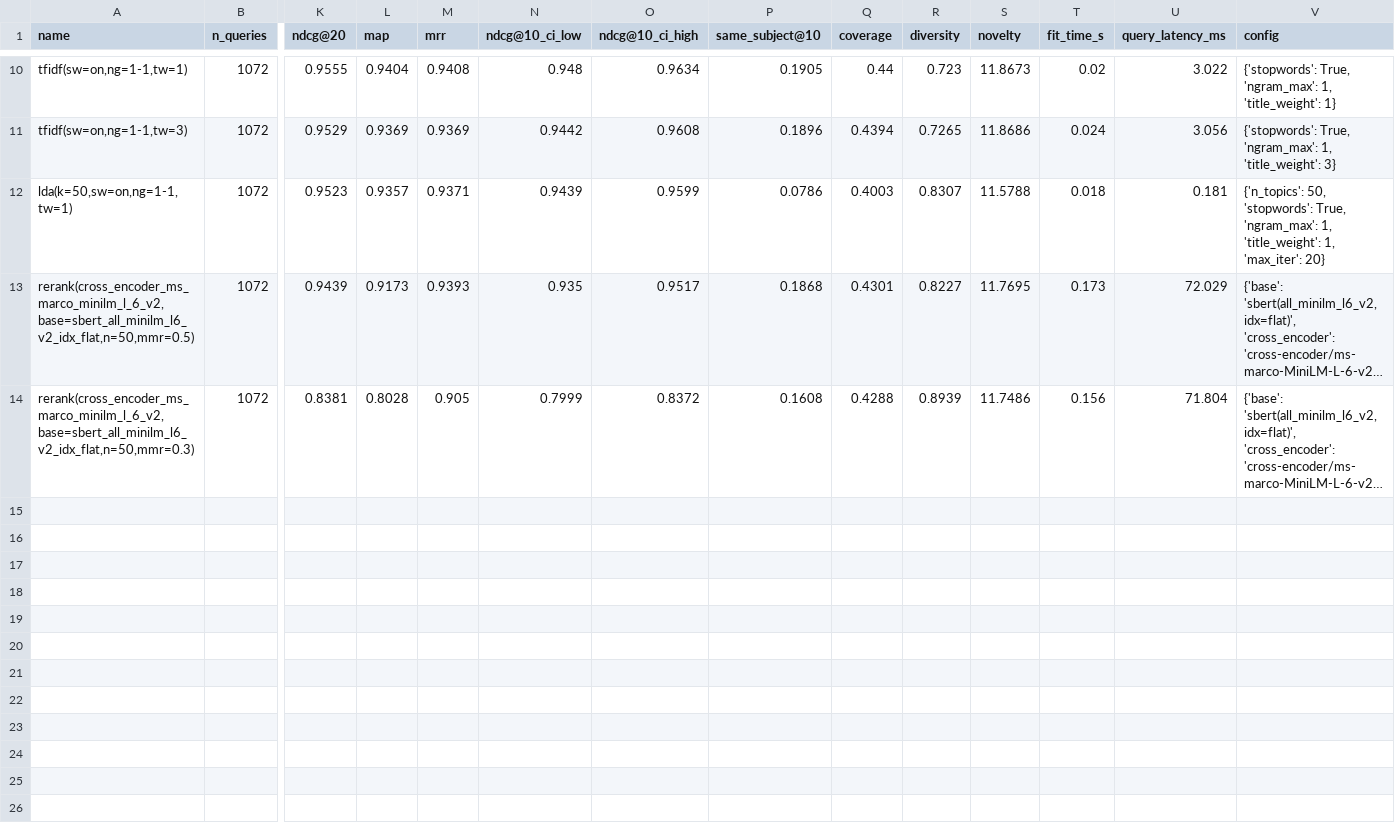
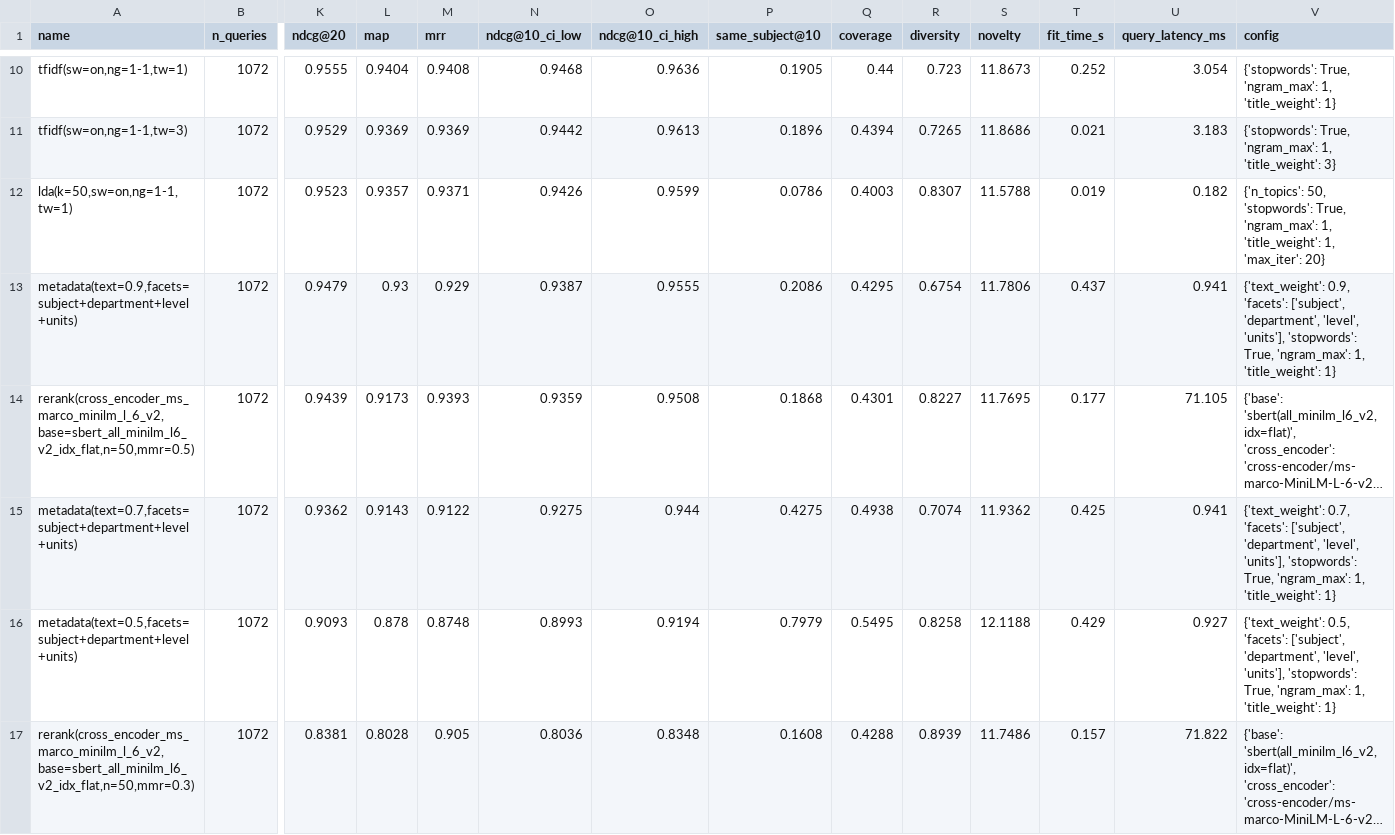
Before and after one commit to sandeep-jay/course-recommender-lab, a CSV file: results/leaderboard.csv, drawn as a sheet; only a part is shown, gaps mark what is left out; long unchanged cells end in …; addresses are those after the commit; rows hold the shown columns only; the diff covers the shown part only; the diff names each change by its address in the sheet, - before the commit and + after, or states it on an @@ line.

Commit message:
feat(bert): Phase 5/B.5 metadata fusion (one-hot facets ⊕ TF-IDF)
Add MetadataRecommender: a TF-IDF text block fused with a weighted one-hot
subject+department+level+units block under a single knob λ (text_weight), each
block L2-normalized so the fused score is λ²·cos_text + (1−λ)²·cos_meta. λ=1.0 is
bit-for-bit the tfidf baseline, making the metadata contribution an exact
ablation; fully sparse (no extra/key); recommend_by_text zeroes the metadata
block so the text lens reduces to pure TF-IDF.

Sweep λ ∈ {0.9,0.7,0.5} wired into run_eval; regenerated all three leaderboards.
Honest finding (ADR-0008, RESULTS Phase 5/B.5): fusion *loses* on the
cross-listing lens monotonically in λ (0.948→0.936→0.909 vs 0.955 TF-IDF) because
99.7% of cross-listing edges span different subjects — the one-hot subject/dept
block pushes twins apart. Ties the baseline exactly on the free-text lens. Real
value is browse coherence + sparse-text robustness.

tests/test_metadata.py: 10 contract + fusion-behavior tests. Suite 135 passed.

```diff
--- a/results/leaderboard.csv
+++ b/results/leaderboard.csv
-N10 (ndcg@10_ci_low): 0.948
+N10 (ndcg@10_ci_low): 0.9468
-O10 (ndcg@10_ci_high): 0.9634
+O10 (ndcg@10_ci_high): 0.9636
-T10 (fit_time_s): 0.02
+T10 (fit_time_s): 0.252
-U10 (query_latency_ms): 3.022
+U10 (query_latency_ms): 3.054
-O11 (ndcg@10_ci_high): 0.9608
+O11 (ndcg@10_ci_high): 0.9613
-T11 (fit_time_s): 0.024
+T11 (fit_time_s): 0.021
-U11 (query_latency_ms): 3.056
+U11 (query_latency_ms): 3.183
-N12 (ndcg@10_ci_low): 0.9439
+N12 (ndcg@10_ci_low): 0.9426
-T12 (fit_time_s): 0.018
+T12 (fit_time_s): 0.019
-U12 (query_latency_ms): 0.181
+U12 (query_latency_ms): 0.182
+row 13: metadata(text=0.9,facets=subject+department+level+units) | 1072 | 0.9479 | 0.93 | 0.929 | 0.9387 | 0.9555 | 0.2086 | 0.4295 | 0.6754 | 11.7806 | 0.437 | 0.941 | {'text_weight': 0.9, 'facets': ['subject', 'department', 'level', 'units'], 'stopwords': True, 'ngram_max': 1, 'title_weight': 1}
-N14 (ndcg@10_ci_low): 0.935
+N14 (ndcg@10_ci_low): 0.9359
-O14 (ndcg@10_ci_high): 0.9517
+O14 (ndcg@10_ci_high): 0.9508
-T14 (fit_time_s): 0.173
+T14 (fit_time_s): 0.177
-U14 (query_latency_ms): 72.029
+U14 (query_latency_ms): 71.105
+row 15: metadata(text=0.7,facets=subject+department+level+units) | 1072 | 0.9362 | 0.9143 | 0.9122 | 0.9275 | 0.944 | 0.4275 | 0.4938 | 0.7074 | 11.9362 | 0.425 | 0.941 | {'text_weight': 0.7, 'facets': ['subject', 'department', 'level', 'units'], 'stopwords': True, 'ngram_max': 1, 'title_weight': 1}
+row 16: metadata(text=0.5,facets=subject+department+level+units) | 1072 | 0.9093 | 0.878 | 0.8748 | 0.8993 | 0.9194 | 0.7979 | 0.5495 | 0.8258 | 12.1188 | 0.429 | 0.927 | {'text_weight': 0.5, 'facets': ['subject', 'department', 'level', 'units'], 'stopwords': True, 'ngram_max': 1, 'title_weight': 1}
-N17 (ndcg@10_ci_low): 0.7999
+N17 (ndcg@10_ci_low): 0.8036
-O17 (ndcg@10_ci_high): 0.8372
+O17 (ndcg@10_ci_high): 0.8348
-T17 (fit_time_s): 0.156
+T17 (fit_time_s): 0.157
-U17 (query_latency_ms): 71.804
+U17 (query_latency_ms): 71.822
```
Also changed, not shown: 32 edited cells elsewhere in this file, results/leaderboard_heldout.csv, results/leaderboard_text.csv, 11 other files.
